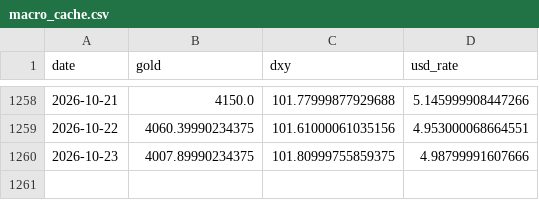
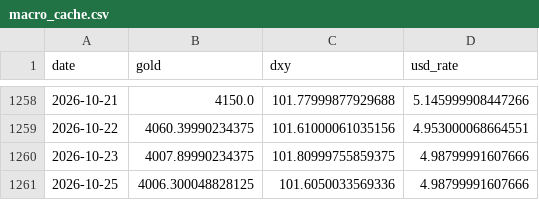
Before and after one commit to lekimphu0209/crypto-price-prediction, a CSV file: backend/data/macro_cache.csv, drawn as a sheet; only a part is shown, gaps mark what is left out; the diff names each change by its address in the sheet, - before the commit and + after, or states it on an @@ line.

```diff
--- a/backend/data/macro_cache.csv
+++ b/backend/data/macro_cache.csv
+row 1261: 2026-10-25 | 4006.300048828125 | 101.6050033569336 | 4.98799991607666
```
Also changed, not shown: 4 other files.
